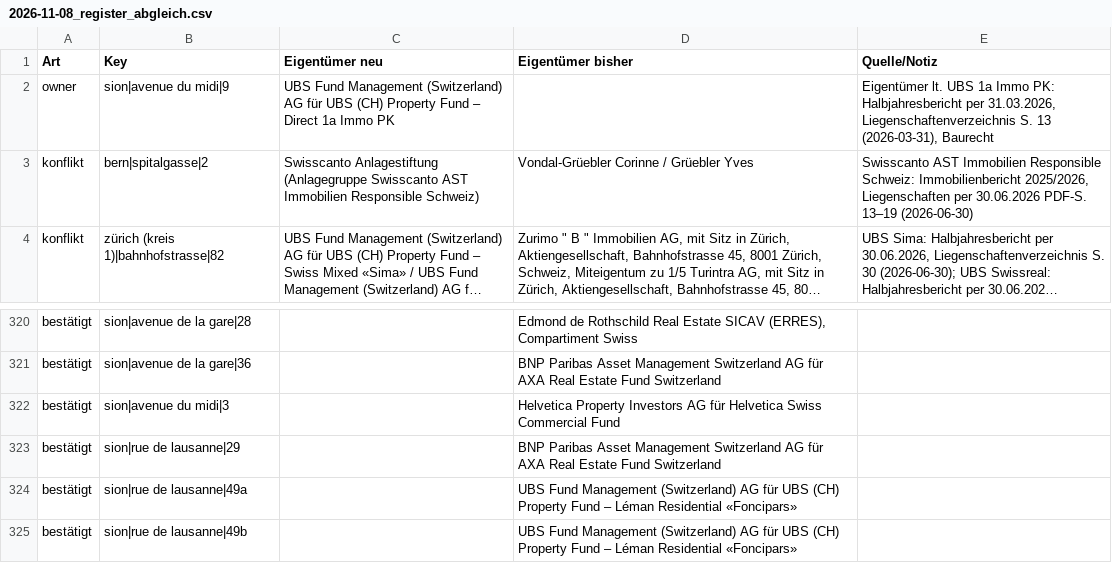
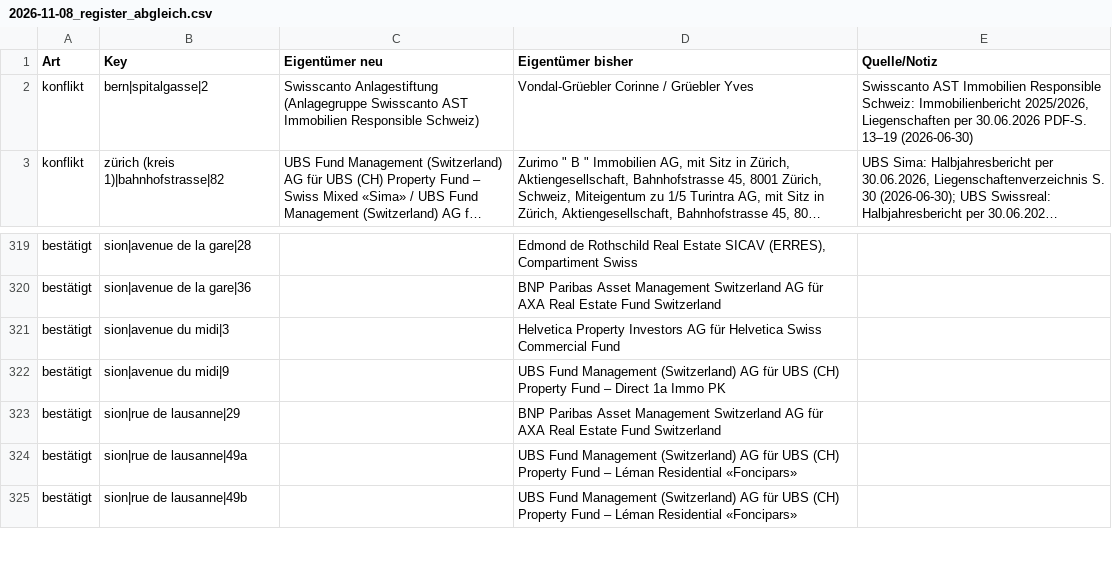
Before and after one commit to kaito-blip/retail-map, a CSV file: tools/berichte/2026-11-08_register_abgleich.csv, drawn as a sheet; only a part is shown, gaps mark what is left out; long unchanged cells end in …; removed rows and columns are numbered as before the commit, all else as after; the diff names each change by its address in the sheet, - before the commit and + after, or states it on an @@ line.

```diff
--- a/tools/berichte/2026-11-08_register_abgleich.csv
+++ b/tools/berichte/2026-11-08_register_abgleich.csv
-row 2: owner | sion|avenue du midi|9 | UBS Fund Management (Switzerland) AG für UBS (CH) Property Fund – Direct 1a Immo PK |  | Eigentümer lt. UBS 1a Immo PK: Halbjahresbericht per 31.03.2026, Liegenschaftenverzeichnis S. 13 (2026-03-31), Baurecht
+row 322: bestätigt | sion|avenue du midi|9 |  | UBS Fund Management (Switzerland) AG für UBS (CH) Property Fund – Direct 1a Immo PK
```
Also changed, not shown: 5 other files.
